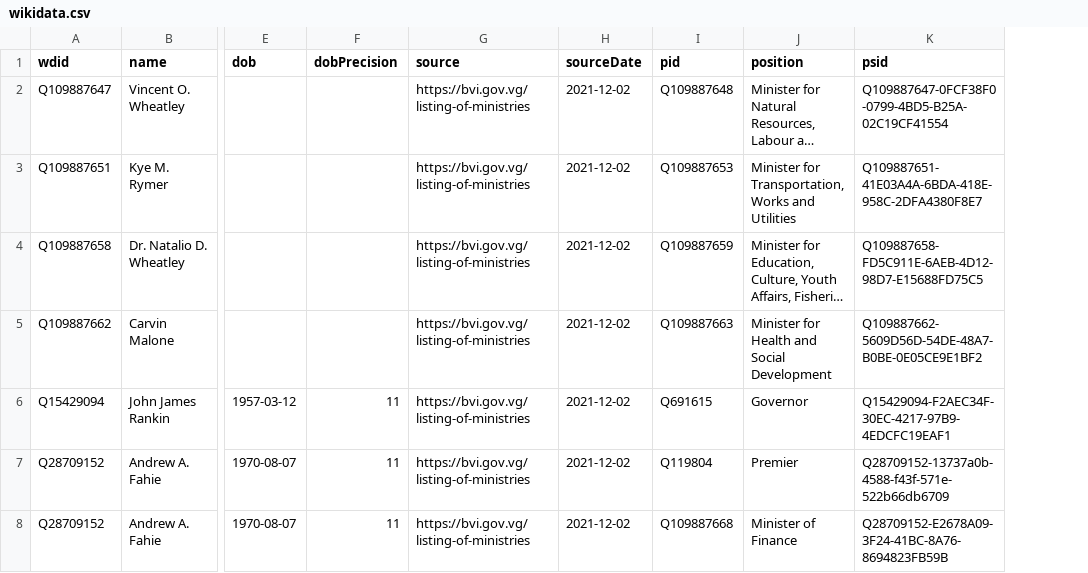
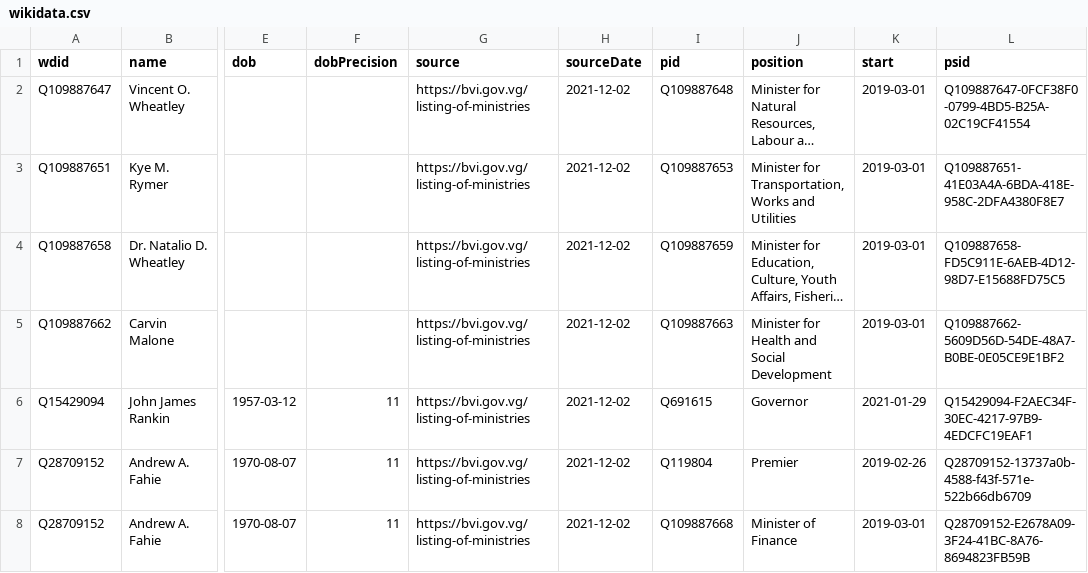
Before and after one commit to every-politician-scrapers/bvi-ministers, a CSV file: data/wikidata.csv, drawn as a sheet; only a part is shown, gaps mark what is left out; long unchanged cells end in …; the diff names each change by its address in the sheet, - before the commit and + after, or states it on an @@ line.

Commit message:
Compare external sources to Wikidata

```diff
--- a/data/wikidata.csv
+++ b/data/wikidata.csv
+column K (start), rows 2-8: 2019-03-01 | 2019-03-01 | 2019-03-01 | 2019-03-01 | 2021-01-29 | 2019-02-26 | 2019-03-01
```
